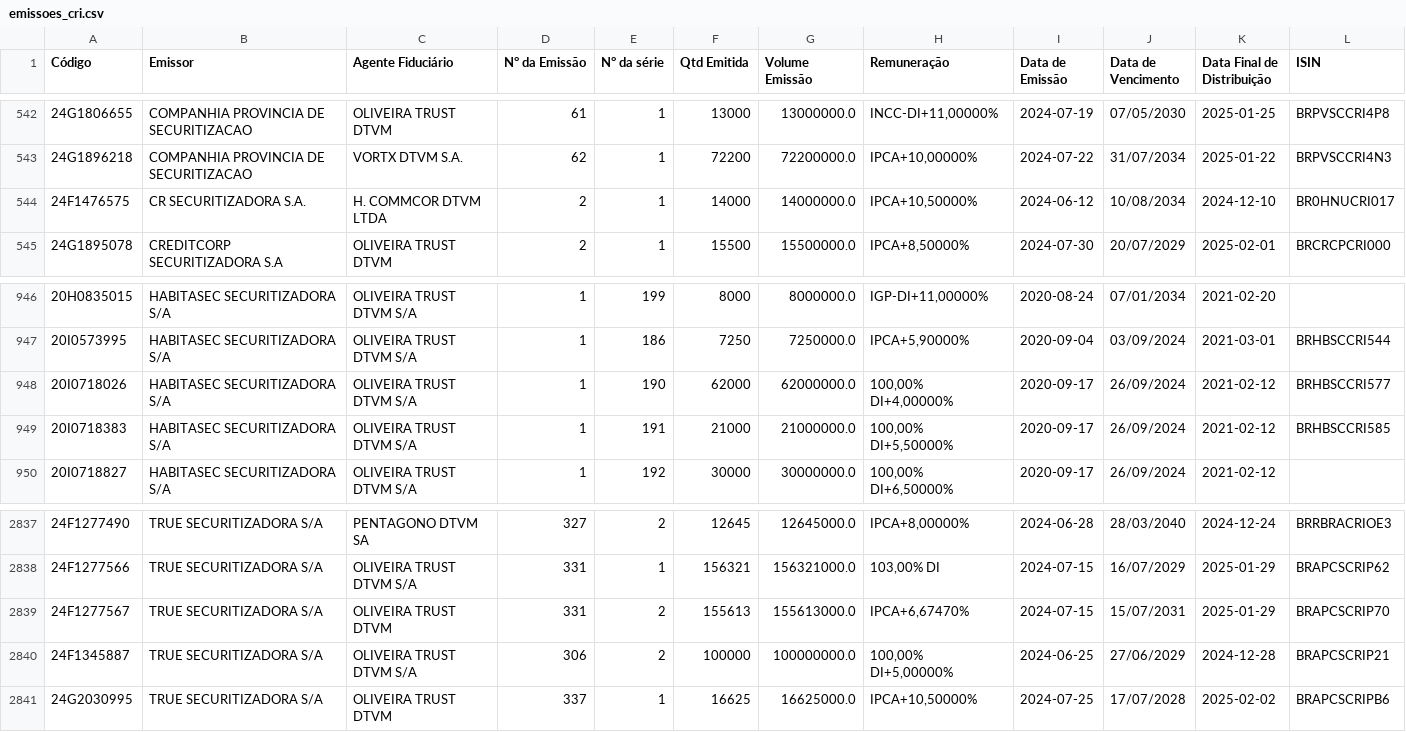
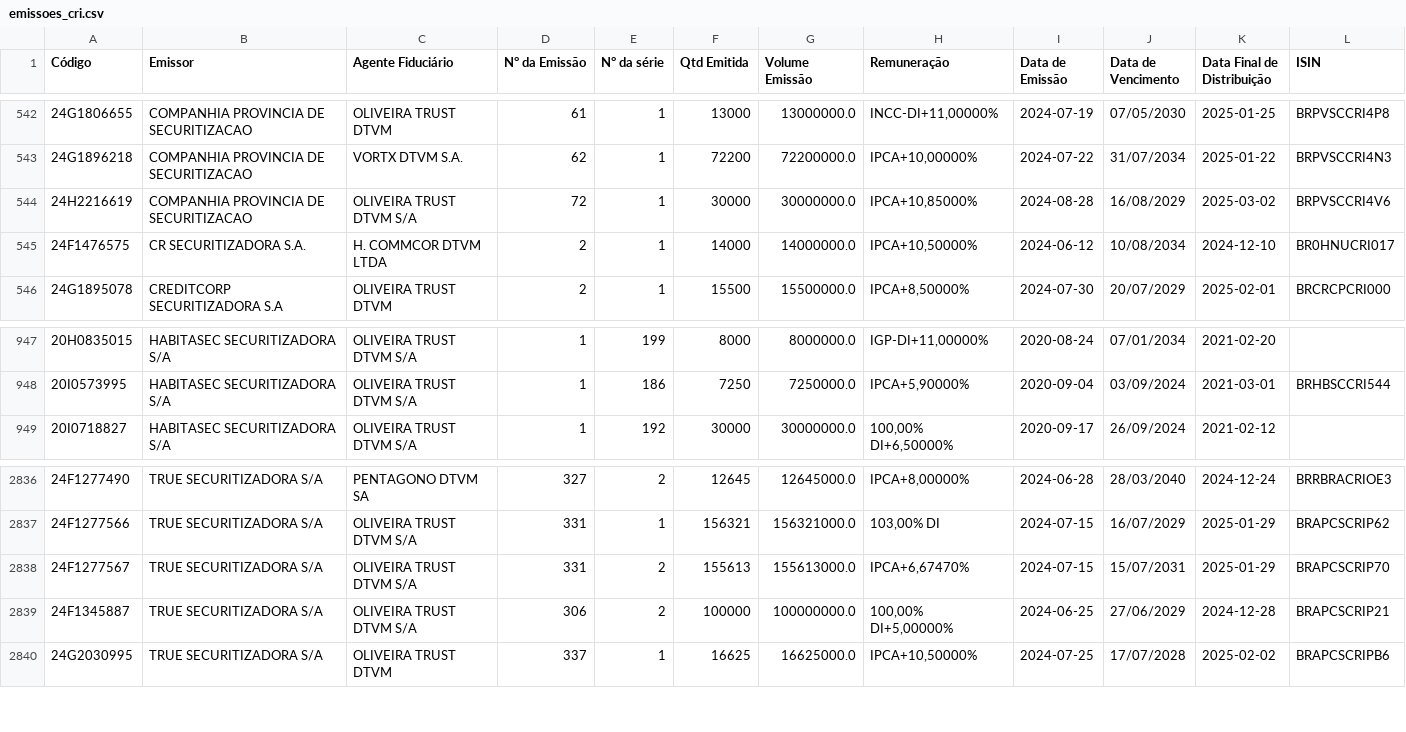
Before and after one commit to moderfla/scraper_cri_cetip, a CSV file: emissoes_cri.csv, drawn as a sheet; only a part is shown, gaps mark what is left out.

```diff
--- a/emissoes_cri.csv
+++ b/emissoes_cri.csv
@@ -543,2 +543,3 @@ Código,Emissor,Agente Fiduciário,N° da Emissão,N° da série,Qtd Emitida,Vol
 24G1896218,COMPANHIA PROVINCIA DE SECURITIZACAO,VORTX DTVM S.A.,62,1,72200,72200000.0,"IPCA+10,00000%",2024-07-22,31/07/2034,2025-01-22,BRPVSCCRI4N3
+24H2216619,COMPANHIA PROVINCIA DE SECURITIZACAO,OLIVEIRA TRUST DTVM S/A,72,1,30000,30000000.0,"IPCA+10,85000%",2024-08-28,16/08/2029,2025-03-02,BRPVSCCRI4V6
 24F1476575,CR SECURITIZADORA S.A.,H. COMMCOR DTVM LTDA,2,1,14000,14000000.0,"IPCA+10,50000%",2024-06-12,10/08/2034,2024-12-10,BR0HNUCRI017
@@ -947,4 +948,2 @@ Código,Emissor,Agente Fiduciário,N° da Emissão,N° da série,Qtd Emitida,Vol
 20I0573995,HABITASEC SECURITIZADORA S/A,OLIVEIRA TRUST DTVM S/A,1,186,7250,7250000.0,"IPCA+5,90000%",2020-09-04,03/09/2024,2021-03-01,BRHBSCCRI544
-20I0718026,HABITASEC SECURITIZADORA S/A,OLIVEIRA TRUST DTVM S/A,1,190,62000,62000000.0,"100,00%  DI+4,00000%",2020-09-17,26/09/2024,2021-02-12,BRHBSCCRI577
-20I0718383,HABITASEC SECURITIZADORA S/A,OLIVEIRA TRUST DTVM S/A,1,191,21000,21000000.0,"100,00%  DI+5,50000%",2020-09-17,26/09/2024,2021-02-12,BRHBSCCRI585
 20I0718827,HABITASEC SECURITIZADORA S/A,OLIVEIRA TRUST DTVM S/A,1,192,30000,30000000.0,"100,00%  DI+6,50000%",2020-09-17,26/09/2024,2021-02-12,
@@ -2838,3 +2837,3 @@ Código,Emissor,Agente Fiduciário,N° da Emissão,N° da série,Qtd Emitida,Vol
 24F1277566,TRUE  SECURITIZADORA S/A,OLIVEIRA TRUST DTVM S/A,331,1,156321,156321000.0,"103,00% DI",2024-07-15,16/07/2029,2025-01-29,BRAPCSCRIP62
-24F1277567,TRUE  SECURITIZADORA S/A,OLIVEIRA TRUST DTVM,331,2,155613,155613000.0,"IPCA+6,67470%",2024-07-15,15/07/2031,2025-01-29,BRAPCSCRIP70
+24F1277567,TRUE  SECURITIZADORA S/A,OLIVEIRA TRUST DTVM S/A,331,2,155613,155613000.0,"IPCA+6,67470%",2024-07-15,15/07/2031,2025-01-29,BRAPCSCRIP70
 24F1345887,TRUE  SECURITIZADORA S/A,OLIVEIRA TRUST DTVM S/A,306,2,100000,100000000.0,"100,00%  DI+5,00000%",2024-06-25,27/06/2029,2024-12-28,BRAPCSCRIP21
```
Also changed, not shown: 1 other file.
